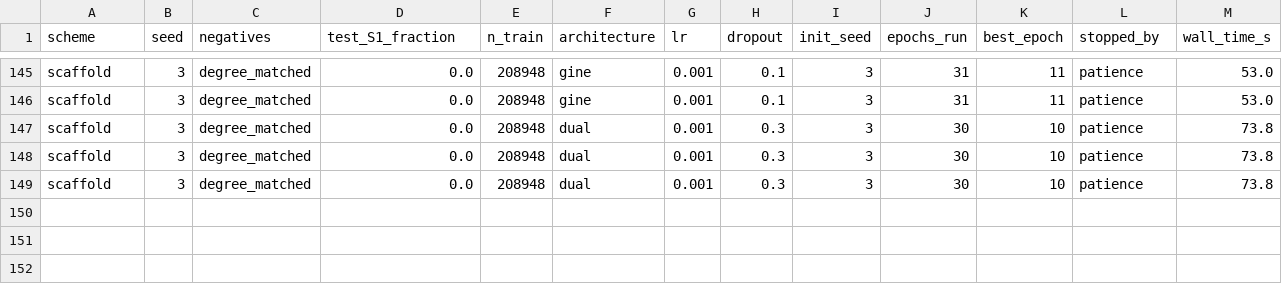
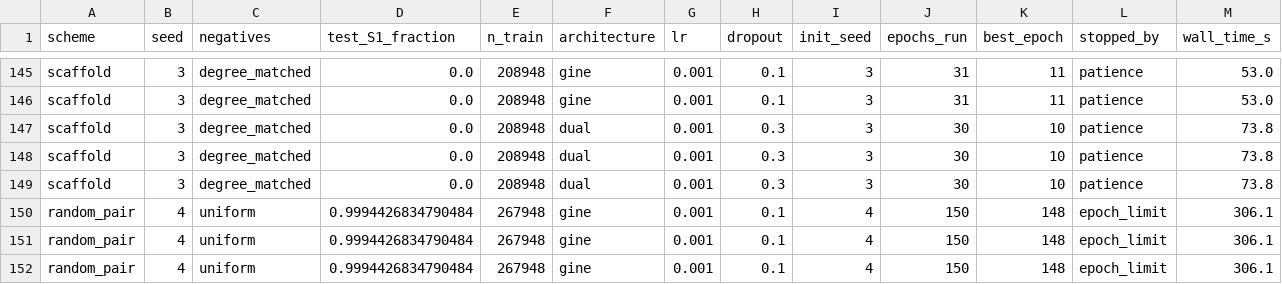
Before and after one commit to mametaeverzat014-cell/DDI-Net, a CSV file: reports/phase_a2_results.csv, drawn as a sheet; only a part is shown, gaps mark what is left out; rows hold the shown columns only; the diff names each change by its address in the sheet, - before the commit and + after, or states it on an @@ line.

```diff
--- a/reports/phase_a2_results.csv
+++ b/reports/phase_a2_results.csv
+row 150: random_pair | 4 | uniform | 0.9994426834790484 | 267948 | gine | 0.001 | 0.1 | 4 | 150 | 148 | epoch_limit | 306.1
+row 151: random_pair | 4 | uniform | 0.9994426834790484 | 267948 | gine | 0.001 | 0.1 | 4 | 150 | 148 | epoch_limit | 306.1
+row 152: random_pair | 4 | uniform | 0.9994426834790484 | 267948 | gine | 0.001 | 0.1 | 4 | 150 | 148 | epoch_limit | 306.1
```
